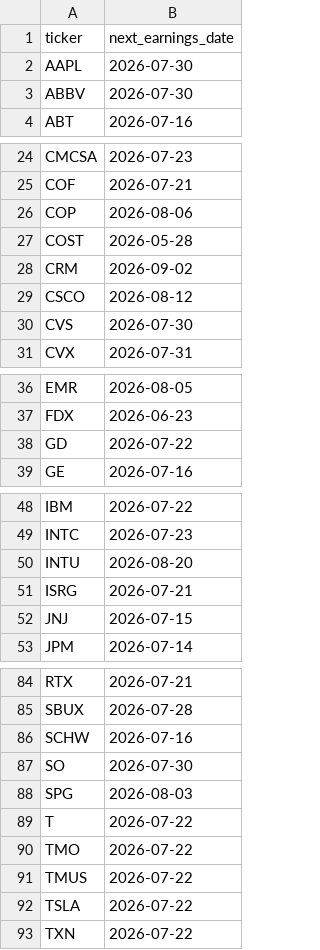
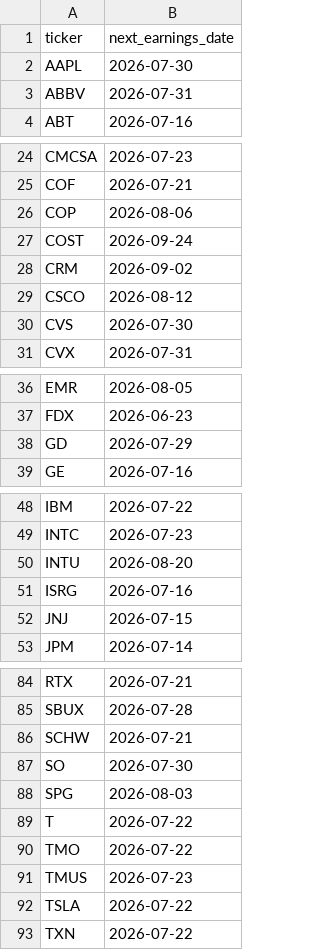
Before and after one commit to hrishi-tendulkar/trading-system, a CSV file: data/raw/sp100_5y/mlp_earnings_snapshot.csv, drawn as a sheet; only a part is shown, gaps mark what is left out; the diff covers the shown part only.

```diff
--- a/data/raw/sp100_5y/mlp_earnings_snapshot.csv
+++ b/data/raw/sp100_5y/mlp_earnings_snapshot.csv
@@ -2,3 +2,3 @@ ticker,next_earnings_date
 AAPL,2026-07-30
-ABBV,2026-07-30
+ABBV,2026-07-31
 ABT,2026-07-16
@@ -26,3 +26,3 @@ COF,2026-07-21
 COP,2026-08-06
-COST,2026-05-28
+COST,2026-09-24
 CRM,2026-09-02
@@ -37,3 +37,3 @@ EMR,2026-08-05
 FDX,2026-06-23
-GD,2026-07-22
+GD,2026-07-29
 GE,2026-07-16
@@ -50,3 +50,3 @@ INTC,2026-07-23
 INTU,2026-08-20
-ISRG,2026-07-21
+ISRG,2026-07-16
 JNJ,2026-07-15
@@ -85,3 +85,3 @@ RTX,2026-07-21
 SBUX,2026-07-28
-SCHW,2026-07-16
+SCHW,2026-07-21
 SO,2026-07-30
@@ -90,3 +90,3 @@ T,2026-07-22
 TMO,2026-07-22
-TMUS,2026-07-22
+TMUS,2026-07-23
 TSLA,2026-07-22
```
Also changed, not shown: 2 edited cells elsewhere in this file, data/processed/sp100_current/mlp_backtest_actions.csv, data/processed/sp100_current/mlp_backtest_portfolio.csv, 18 other files.
